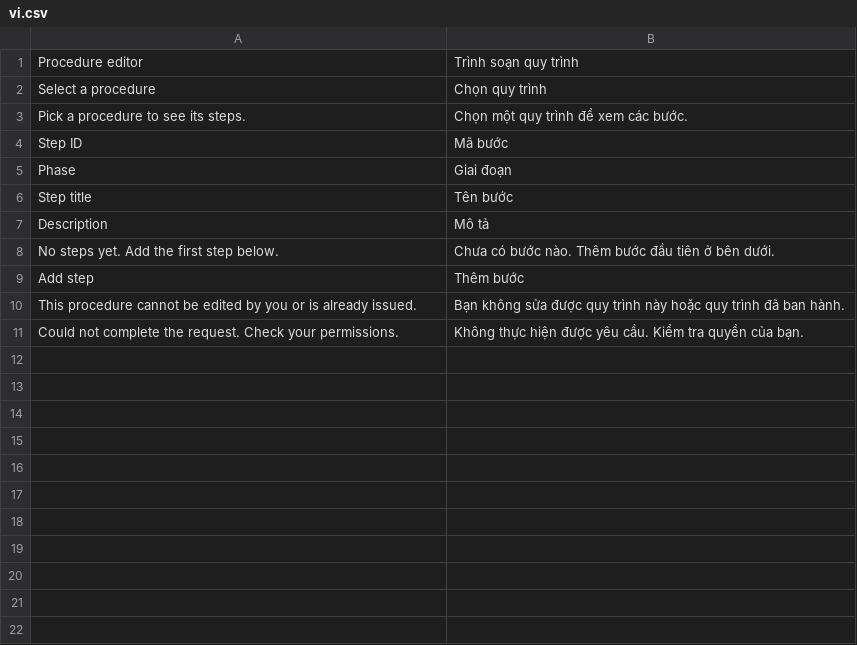
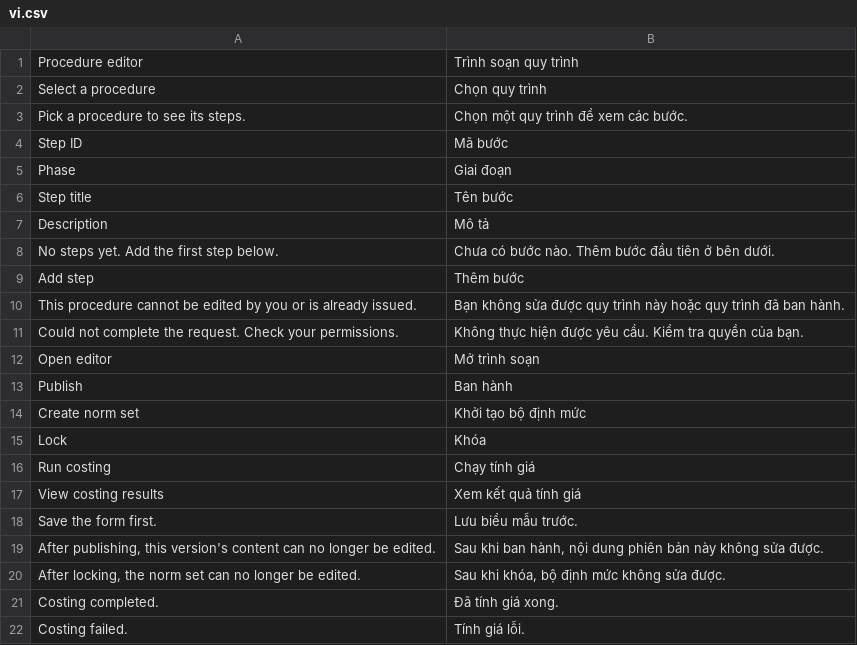
Before and after one commit to tiendj28-dotcom/normcore, a CSV file: normcore/translations/vi.csv, drawn as a sheet; the diff names each change by its address in the sheet, - before the commit and + after, or states it on an @@ line.

```diff
--- a/normcore/translations/vi.csv
+++ b/normcore/translations/vi.csv
+row 12: Open editor | Mở trình soạn
+row 13: Publish | Ban hành
+row 14: Create norm set | Khởi tạo bộ định mức
+row 15: Lock | Khóa
+row 16: Run costing | Chạy tính giá
+row 17: View costing results | Xem kết quả tính giá
+row 18: Save the form first. | Lưu biểu mẫu trước.
+row 19: After publishing, this version's content can no longer be edited. | Sau khi ban hành, nội dung phiên bản này không sửa được.
+row 20: After locking, the norm set can no longer be edited. | Sau khi khóa, bộ định mức không sửa được.
+row 21: Costing completed. | Đã tính giá xong.
+row 22: Costing failed. | Tính giá lỗi.
```
Also changed, not shown: 6 other files.
